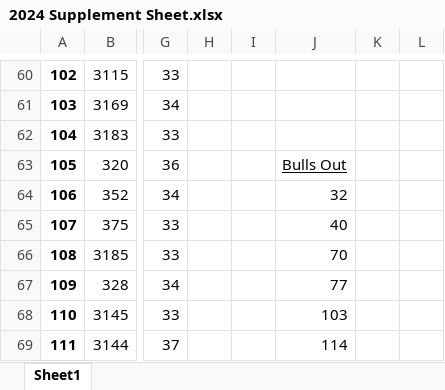
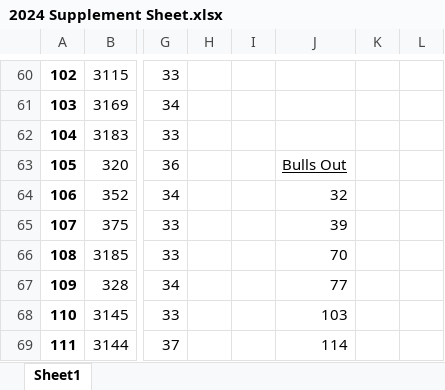
Before and after one commit to jloosli/red-angus-site, an Excel workbook: assets/2024 Supplement Sheet.xlsx, sheet Sheet1, drawn as a sheet; only a part is shown, gaps mark what is left out; values as stored, in another font and other column widths than the file's, no borders; charts and pictures not drawn; the diff names each change by its address in the sheet, - before the commit and + after, or states it on an @@ line.

Commit message:
Updated the supplemental sheet

```diff
--- a/assets/2024 Supplement Sheet.xlsx (sheet Sheet1)
+++ b/assets/2024 Supplement Sheet.xlsx (sheet Sheet1)
-J65: 40
+J65: 39
```
Also changed, not shown: charts or pictures, 2 other files.
